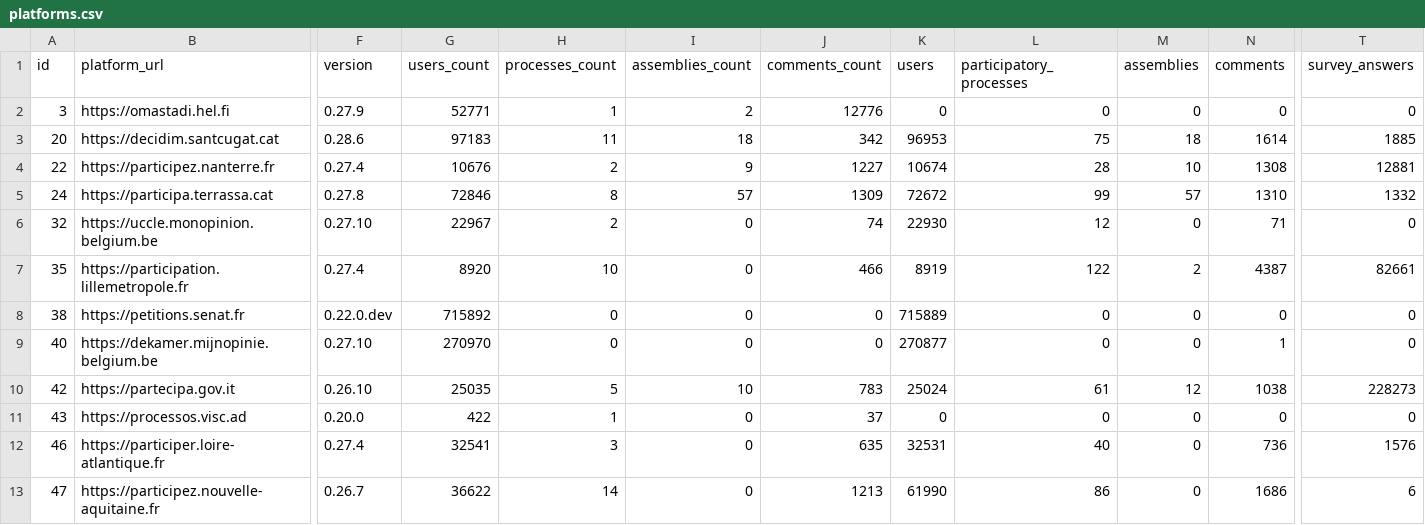
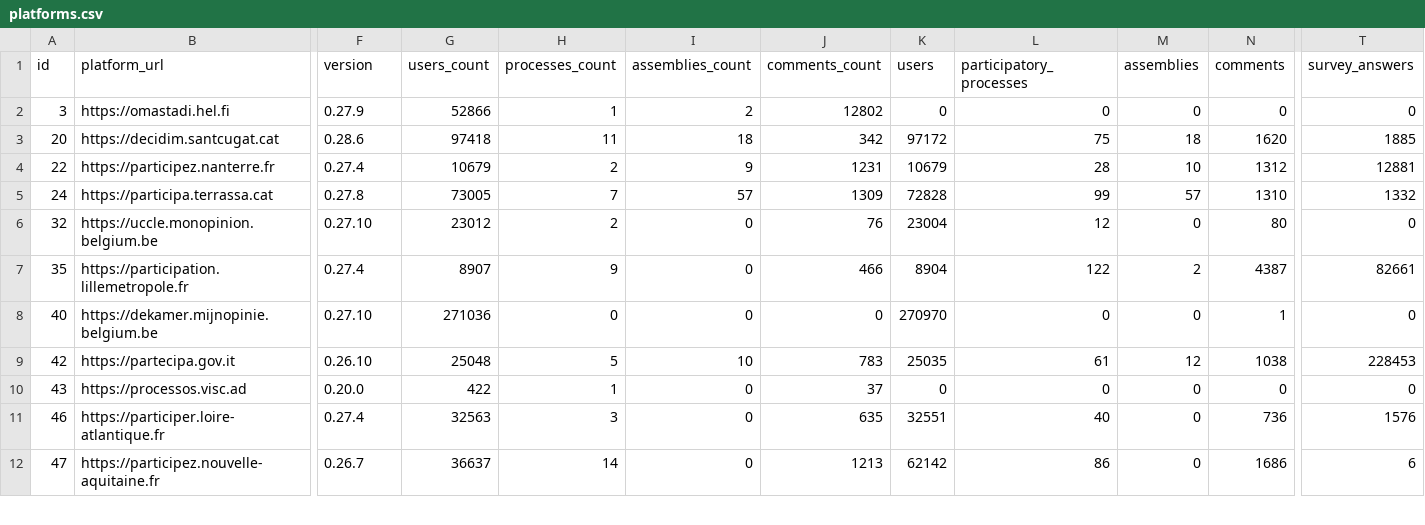
Before and after one commit to digidemlab/decidim-census, a CSV file: _data/platforms.csv, drawn as a sheet; only a part is shown, gaps mark what is left out; removed rows and columns are numbered as before the commit, all else as after; rows hold the shown columns only; the diff covers the shown part only; the diff names each change by its address in the sheet, - before the commit and + after, or states it on an @@ line.

Commit message:
Updating the data

```diff
--- a/_data/platforms.csv
+++ b/_data/platforms.csv
-G2 (users_count): 52771
+G2 (users_count): 52866
-J2 (comments_count): 12776
+J2 (comments_count): 12802
-G3 (users_count): 97183
+G3 (users_count): 97418
-K3 (users): 96953
+K3 (users): 97172
-N3 (comments): 1614
+N3 (comments): 1620
-G4 (users_count): 10676
+G4 (users_count): 10679
-J4 (comments_count): 1227
+J4 (comments_count): 1231
-K4 (users): 10674
+K4 (users): 10679
-N4 (comments): 1308
+N4 (comments): 1312
-G5 (users_count): 72846
+G5 (users_count): 73005
-H5 (processes_count): 8
+H5 (processes_count): 7
-K5 (users): 72672
+K5 (users): 72828
-G6 (users_count): 22967
+G6 (users_count): 23012
-J6 (comments_count): 74
+J6 (comments_count): 76
-K6 (users): 22930
+K6 (users): 23004
-N6 (comments): 71
+N6 (comments): 80
-G7 (users_count): 8920
+G7 (users_count): 8907
-H7 (processes_count): 10
+H7 (processes_count): 9
-K7 (users): 8919
+K7 (users): 8904
-row 8: 38 | https://petitions.senat.fr | 0.22.0.dev | 715892 | 0 | 0 | 0 | 715889 | 0 | 0 | 0 | 0
-G8 (users_count): 270970
+G8 (users_count): 271036
-K8 (users): 270877
+K8 (users): 270970
-G9 (users_count): 25035
+G9 (users_count): 25048
-K9 (users): 25024
+K9 (users): 25035
-T9 (survey_answers): 228273
+T9 (survey_answers): 228453
-G11 (users_count): 32541
+G11 (users_count): 32563
-K11 (users): 32531
+K11 (users): 32551
-G12 (users_count): 36622
+G12 (users_count): 36637
-K12 (users): 61990
+K12 (users): 62142
```
Also changed, not shown: 45 edited cells elsewhere in this file, _data/historical/143 - decidonsensemble.tours.fr.csv, _data/historical/159 - jeparticipe.metropolegrandnancy.fr.csv, 33 other files.
